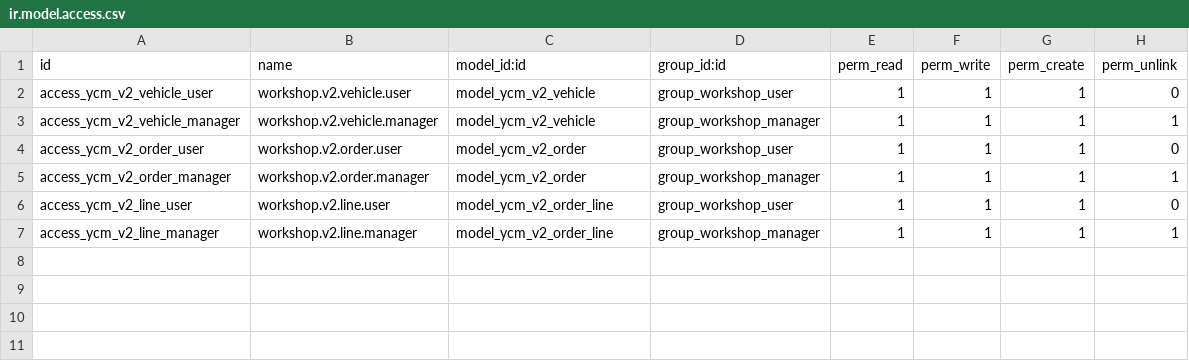
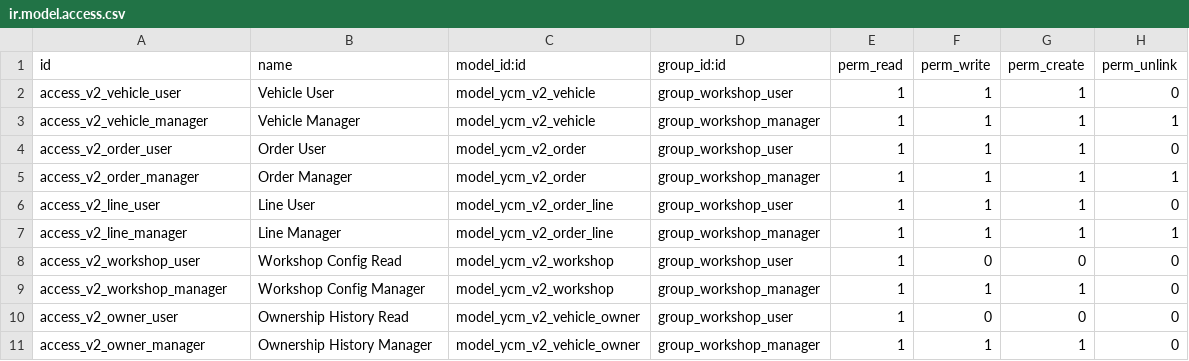
Before and after one commit to yousentech/yousentech_car_maintain, a CSV file: v2/yousentech_car_maintain_v2/security/ir.model.access.csv, drawn as a sheet.

Commit message:
feat(v2): add workshop stock location configuration and canonical vehicle plate constraints

```diff
--- a/v2/yousentech_car_maintain_v2/security/ir.model.access.csv
+++ b/v2/yousentech_car_maintain_v2/security/ir.model.access.csv
@@ -1,7 +1,11 @@
 id,name,model_id:id,group_id:id,perm_read,perm_write,perm_create,perm_unlink
-access_ycm_v2_vehicle_user,workshop.v2.vehicle.user,model_ycm_v2_vehicle,group_workshop_user,1,1,1,0
-access_ycm_v2_vehicle_manager,workshop.v2.vehicle.manager,model_ycm_v2_vehicle,group_workshop_manager,1,1,1,1
-access_ycm_v2_order_user,workshop.v2.order.user,model_ycm_v2_order,group_workshop_user,1,1,1,0
-access_ycm_v2_order_manager,workshop.v2.order.manager,model_ycm_v2_order,group_workshop_manager,1,1,1,1
-access_ycm_v2_line_user,workshop.v2.line.user,model_ycm_v2_order_line,group_workshop_user,1,1,1,0
-access_ycm_v2_line_manager,workshop.v2.line.manager,model_ycm_v2_order_line,group_workshop_manager,1,1,1,1
+access_v2_vehicle_user,Vehicle User,model_ycm_v2_vehicle,group_workshop_user,1,1,1,0
+access_v2_vehicle_manager,Vehicle Manager,model_ycm_v2_vehicle,group_workshop_manager,1,1,1,1
+access_v2_order_user,Order User,model_ycm_v2_order,group_workshop_user,1,1,1,0
+access_v2_order_manager,Order Manager,model_ycm_v2_order,group_workshop_manager,1,1,1,1
+access_v2_line_user,Line User,model_ycm_v2_order_line,group_workshop_user,1,1,1,0
+access_v2_line_manager,Line Manager,model_ycm_v2_order_line,group_workshop_manager,1,1,1,1
+access_v2_workshop_user,Workshop Config Read,model_ycm_v2_workshop,group_workshop_user,1,0,0,0
+access_v2_workshop_manager,Workshop Config Manager,model_ycm_v2_workshop,group_workshop_manager,1,1,1,0
+access_v2_owner_user,Ownership History Read,model_ycm_v2_vehicle_owner,group_workshop_user,1,0,0,0
+access_v2_owner_manager,Ownership History Manager,model_ycm_v2_vehicle_owner,group_workshop_manager,1,1,1,0
```
Also changed, not shown: 5 other files.
